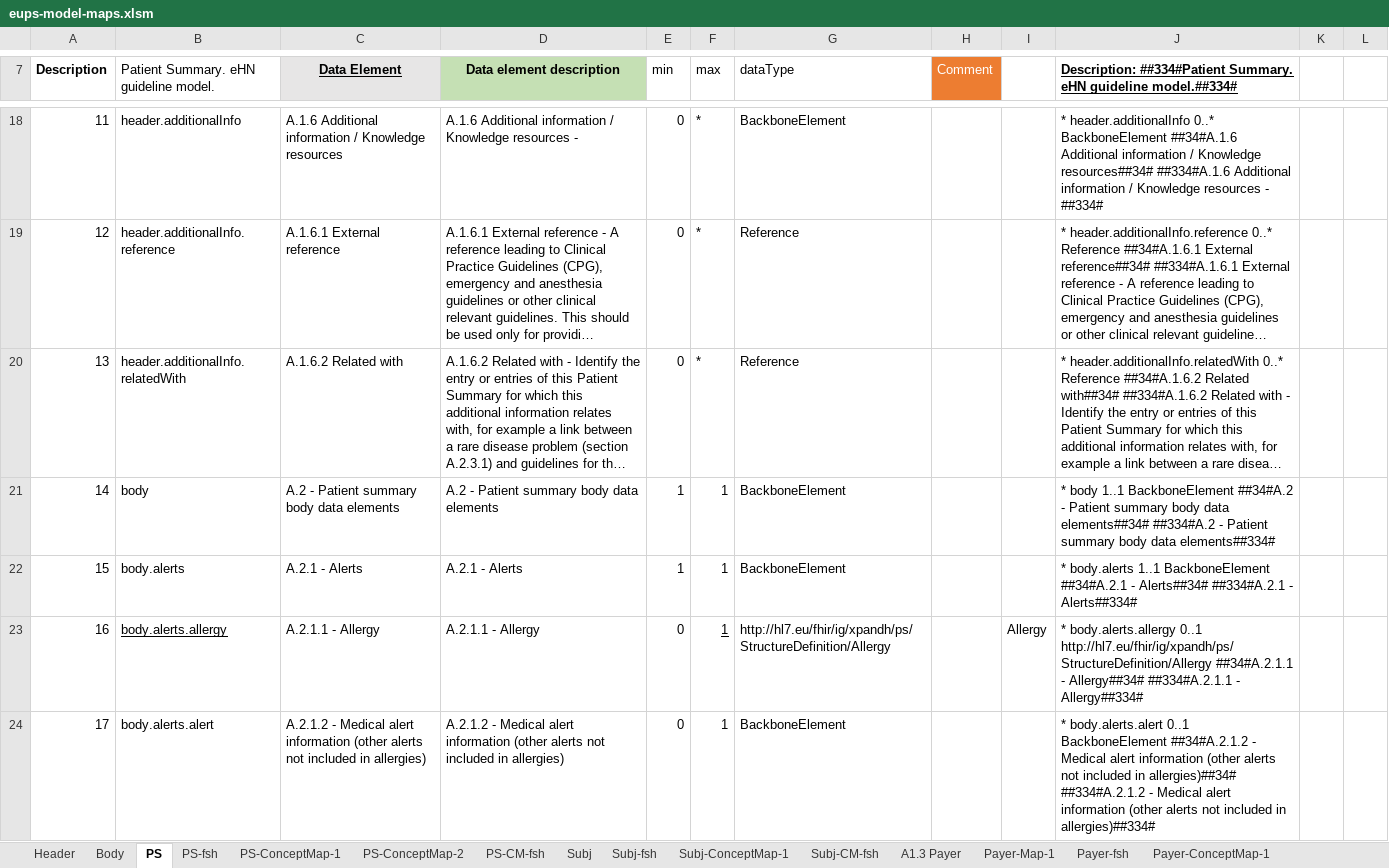
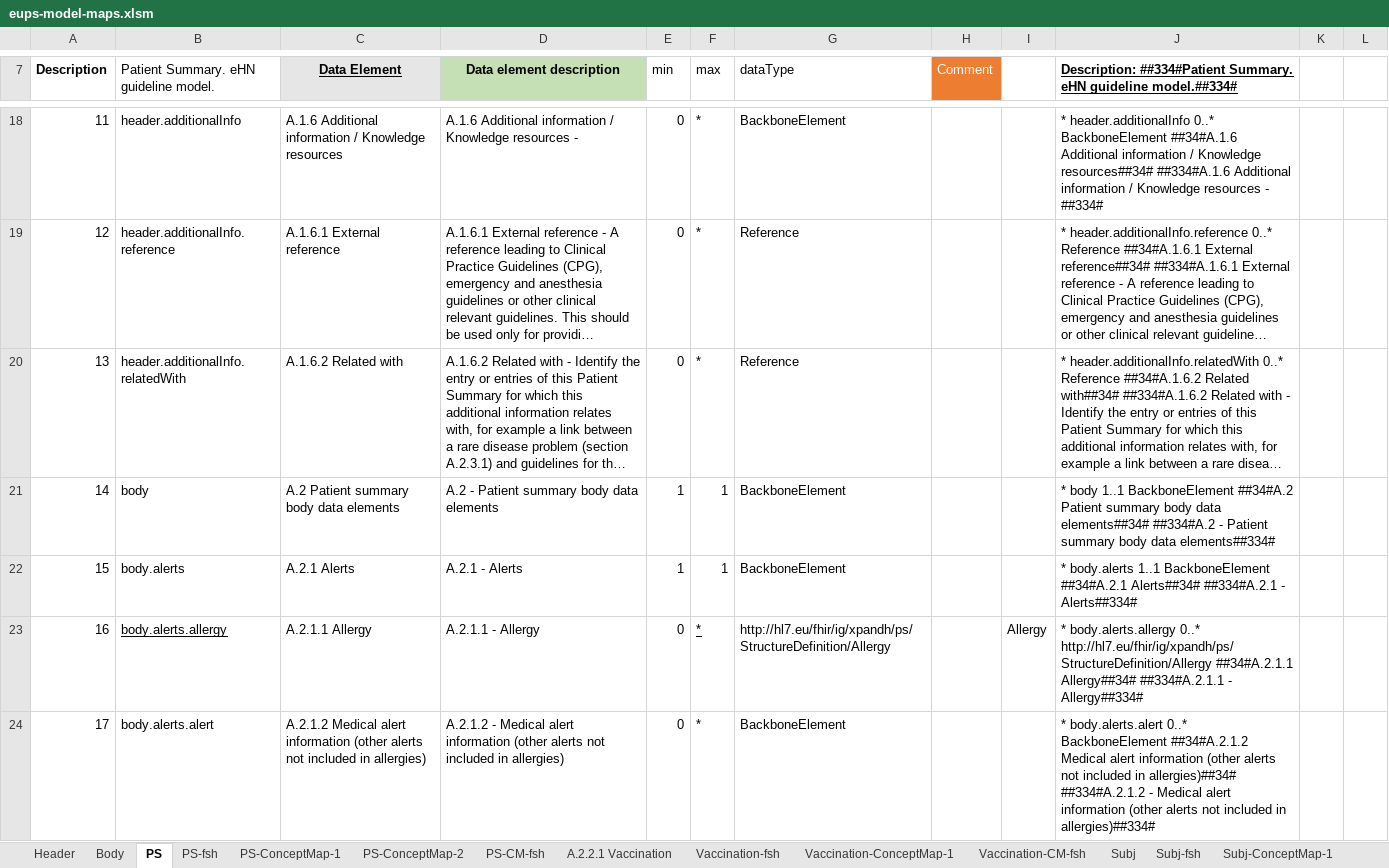
Before and after one commit to carmoao/XpanDH-PS, an Excel workbook: src-models/eups-model-maps.xlsm, sheet PS, drawn as a sheet; only a part is shown, gaps mark what is left out; long unchanged cells end in …; values as stored, in another font and other column widths than the file's, no borders; the diff covers the shown part only; the diff names each change by its address in the sheet, - before the commit and + after, or states it on an @@ line.

```diff
--- a/src-models/eups-model-maps.xlsm (sheet PS)
+++ b/src-models/eups-model-maps.xlsm (sheet PS)
-C21 (Data Element): A.2 - Patient summary body data elements
+C21 (Data Element): A.2 Patient summary body data elements
-J21: …BackboneElement ##34#A.2 - Patient summary…
+J21: …BackboneElement ##34#A.2 Patient summary…
-C22 (Data Element): A.2.1 - Alerts
+C22 (Data Element): A.2.1 Alerts
-J22: …BackboneElement ##34#A.2.1 - Alerts##34# ##334#A.2.1…
+J22: …BackboneElement ##34#A.2.1 Alerts##34# ##334#A.2.1…
-C23 (Data Element): A.2.1.1 - Allergy
+C23 (Data Element): A.2.1.1 Allergy
-F23:F24 (max): 1
+F23:F24 (max): *
-J23: * body.alerts.allergy 0..1 http://hl7.eu/fhir/ig/xpandh/ps/StructureDefinition/Allergy ##34#A.2.1.1 - Allergy##34# ##334#A.2.1.1…
+J23: * body.alerts.allergy 0..* http://hl7.eu/fhir/ig/xpandh/ps/StructureDefinition/Allergy ##34#A.2.1.1 Allergy##34# ##334#A.2.1.1…
-C24 (Data Element): A.2.1.2 - Medical alert…
+C24 (Data Element): A.2.1.2 Medical alert…
-J24: * body.alerts.alert 0..1 BackboneElement ##34#A.2.1.2 - Medical alert…
+J24: * body.alerts.alert 0..* BackboneElement ##34#A.2.1.2 Medical alert…
```
Also changed, not shown: 1 added row and 34 edited cells elsewhere in this sheet, sheet A.2.2.1 Vaccination, sheet PS-ConceptMap-1, sheet Vaccination-ConceptMap-1, sheet Vaccination-CM-fsh, sheet PS-CM-fsh, sheet Vaccination-fsh, 12 more sheets, other sheet tabs, formulas that keep their value, charts or pictures, 10 other files.
